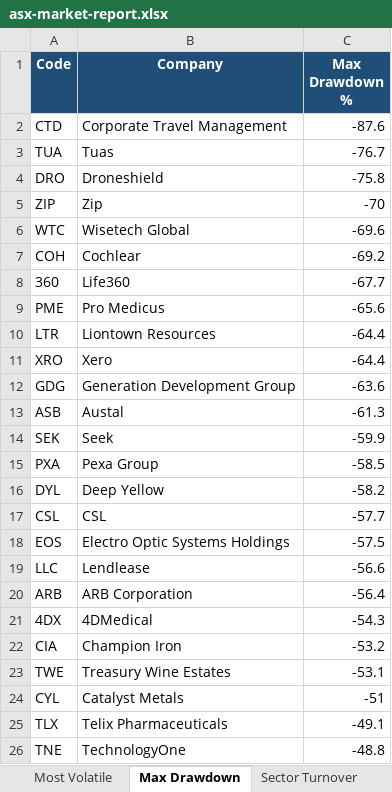
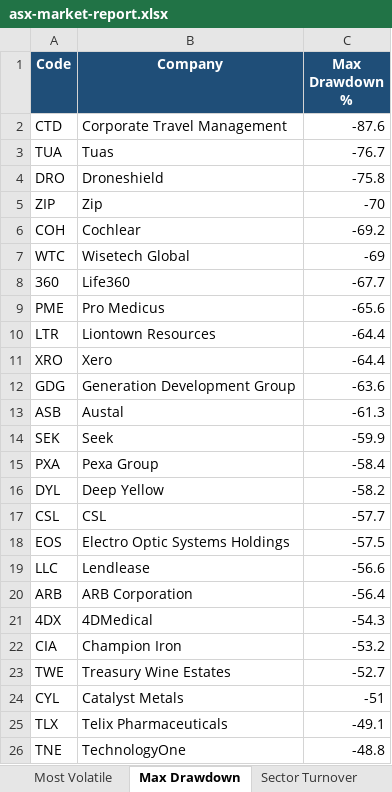
Before and after one commit to anurag7171/asx-market-analytics, an Excel workbook: reports/asx-market-report.xlsx, sheet Max Drawdown, drawn as a sheet; values as stored, in another font and other column widths than the file's, no borders; conditional formats not drawn; removed rows and columns are numbered as before the commit, all else as after; the diff names each change by its address in the sheet, - before the commit and + after, or states it on an @@ line.

```diff
--- a/reports/asx-market-report.xlsx (sheet Max Drawdown)
+++ b/reports/asx-market-report.xlsx (sheet Max Drawdown)
-row 6: WTC | Wisetech Global | -69.6
+row 7: WTC | Wisetech Global | -69
-C15 (Max Drawdown %): -58.5
+C15 (Max Drawdown %): -58.4
-C23 (Max Drawdown %): -53.1
+C23 (Max Drawdown %): -52.7
```
Also changed, not shown: sheet Top Performers, sheet Most Volatile, sheet Sector Returns, sheet Sector Turnover, 2 other files.
